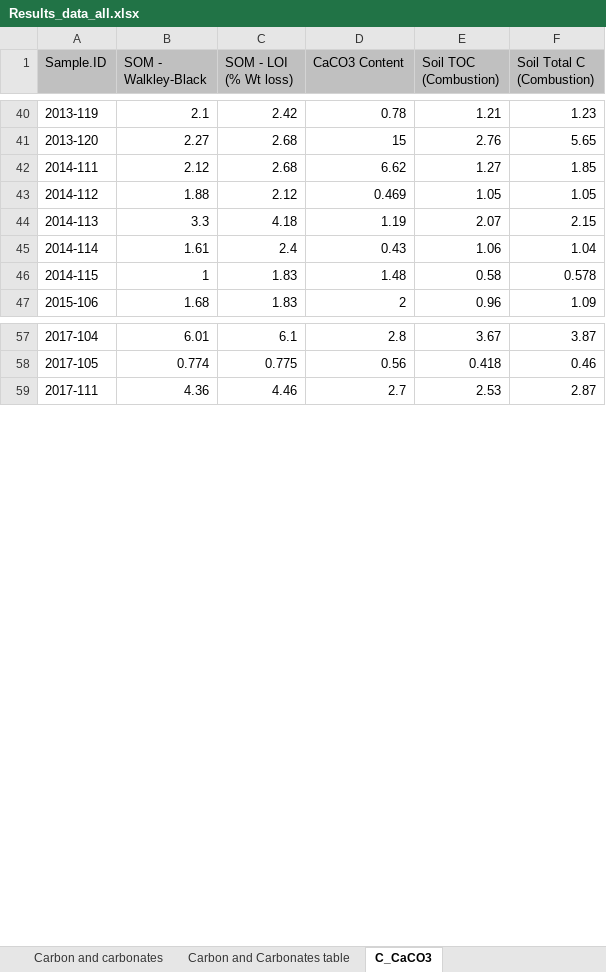
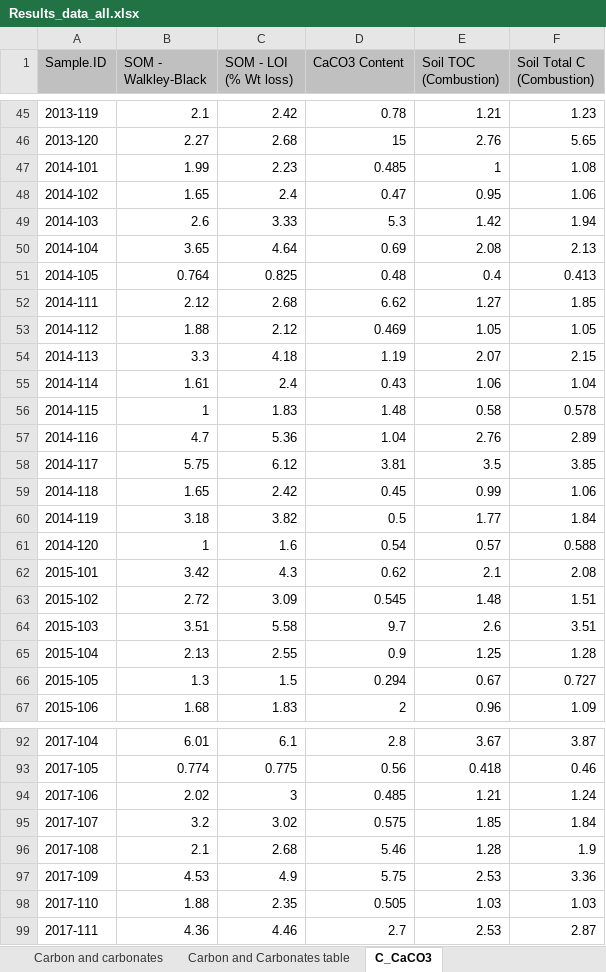
Before and after one commit to FelipeMonts/NAPTSoilsData, an Excel workbook: Results_data_all.xlsx, sheet C_CaCO3, drawn as a sheet; only a part is shown, gaps mark what is left out; values as stored, in another font and other column widths than the file's, no borders; the diff covers the shown part only; the diff names each change by its address in the sheet, - before the commit and + after, or states it on an @@ line.

```diff
--- a/Results_data_all.xlsx (sheet C_CaCO3)
+++ b/Results_data_all.xlsx (sheet C_CaCO3)
+row 47: 2014-101 | 1.99 | 2.23 | 0.485 | 1 | 1.08
+row 48: 2014-102 | 1.65 | 2.4 | 0.47 | 0.95 | 1.06
+row 49: 2014-103 | 2.6 | 3.33 | 5.3 | 1.42 | 1.94
+row 50: 2014-104 | 3.65 | 4.64 | 0.69 | 2.08 | 2.13
+row 51: 2014-105 | 0.764 | 0.825 | 0.48 | 0.4 | 0.413
+row 57: 2014-116 | 4.7 | 5.36 | 1.04 | 2.76 | 2.89
+row 58: 2014-117 | 5.75 | 6.12 | 3.81 | 3.5 | 3.85
+row 59: 2014-118 | 1.65 | 2.42 | 0.45 | 0.99 | 1.06
+row 60: 2014-119 | 3.18 | 3.82 | 0.5 | 1.77 | 1.84
+row 61: 2014-120 | 1 | 1.6 | 0.54 | 0.57 | 0.588
+row 62: 2015-101 | 3.42 | 4.3 | 0.62 | 2.1 | 2.08
+row 63: 2015-102 | 2.72 | 3.09 | 0.545 | 1.48 | 1.51
+row 64: 2015-103 | 3.51 | 5.58 | 9.7 | 2.6 | 3.51
+row 65: 2015-104 | 2.13 | 2.55 | 0.9 | 1.25 | 1.28
+row 66: 2015-105 | 1.3 | 1.5 | 0.294 | 0.67 | 0.727
+row 94: 2017-106 | 2.02 | 3 | 0.485 | 1.21 | 1.24
+row 95: 2017-107 | 3.2 | 3.02 | 0.575 | 1.85 | 1.84
+row 96: 2017-108 | 2.1 | 2.68 | 5.46 | 1.28 | 1.9
+row 97: 2017-109 | 4.53 | 4.9 | 5.75 | 2.53 | 3.36
+row 98: 2017-110 | 1.88 | 2.35 | 0.505 | 1.03 | 1.03
```
Also changed, not shown: 20 added rows and 1 edited cell elsewhere in this sheet, sheet Carbon and Carbonates table, sheet Carbon and carbonates, sheet Carbon and carbonatesOriginal, 2 other files.
